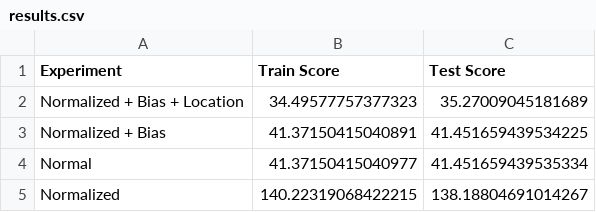
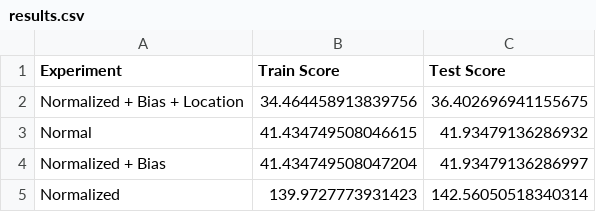
Before and after one commit to Lummetry/DS105-02, a CSV file: scripts/outputs/results.csv, drawn as a sheet.

```diff
--- a/scripts/outputs/results.csv
+++ b/scripts/outputs/results.csv
@@ -1,5 +1,5 @@
 Experiment,Train Score,Test Score
-Normalized + Bias + Location,34.49577757377323,35.27009045181689
-Normalized + Bias,41.37150415040891,41.451659439534225
-Normal,41.37150415040977,41.451659439535334
-Normalized,140.22319068422215,138.18804691014267
+Normalized + Bias + Location,34.464458913839756,36.402696941155675
+Normal,41.434749508046615,41.93479136286932
+Normalized + Bias,41.434749508047204,41.93479136286997
+Normalized,139.9727773931423,142.56050518340314
```
Also changed, not shown: 3 other files.
